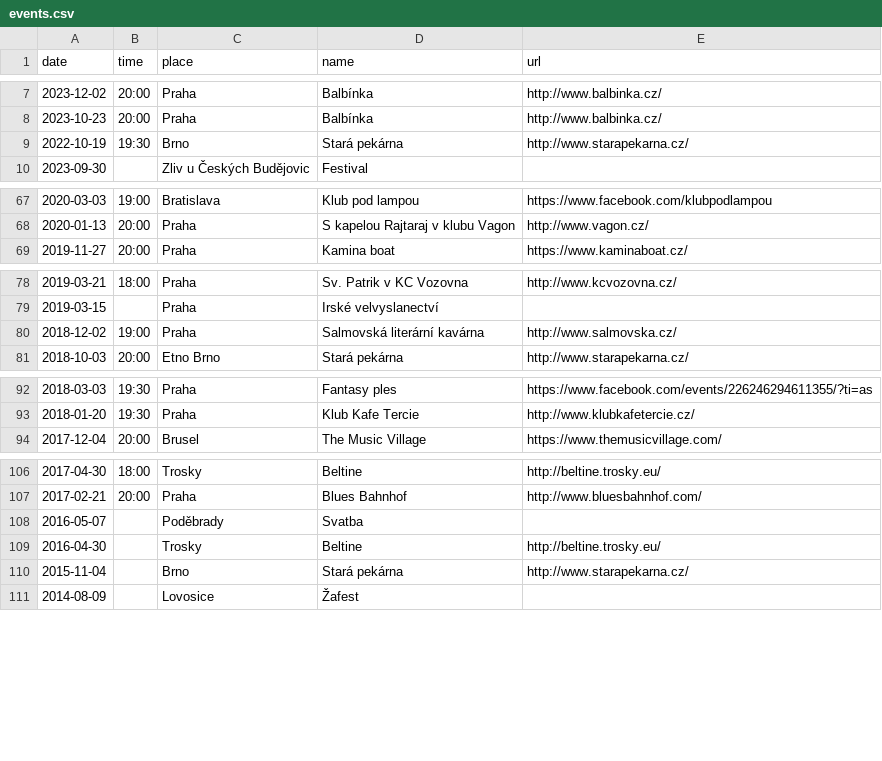
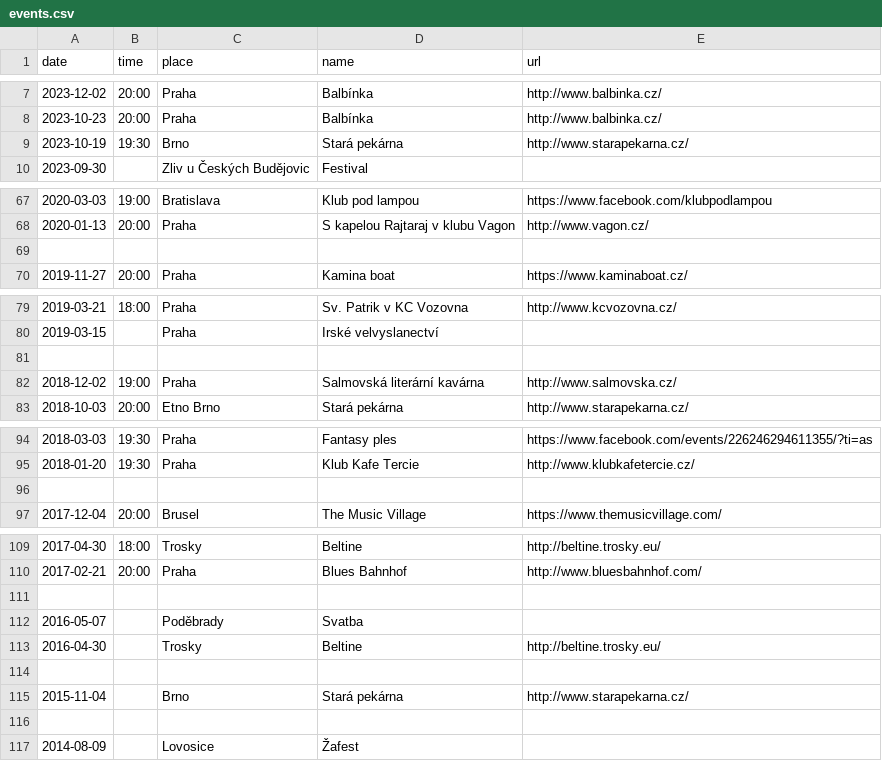
Before and after one commit to davrys/rira-web-jekyll, a CSV file: _data/events.csv, drawn as a sheet; only a part is shown, gaps mark what is left out; the diff covers the shown part only.

```diff
--- a/_data/events.csv
+++ b/_data/events.csv
@@ -8,3 +8,3 @@ date,time,place,name,url
 2023-10-23,20:00,Praha,Balbínka,http://www.balbinka.cz/
-2022-10-19,19:30,Brno,Stará pekárna,http://www.starapekarna.cz/
+2023-10-19,19:30,Brno,Stará pekárna,http://www.starapekarna.cz/
 2023-09-30,,Zliv u Českých Budějovic,Festival,
@@ -68,2 +68,3 @@ date,time,place,name,url
 2020-01-13,20:00,Praha,S kapelou Rajtaraj v klubu Vagon,http://www.vagon.cz/
+
 2019-11-27,20:00,Praha,Kamina boat,https://www.kaminaboat.cz/
@@ -79,2 +80,3 @@ date,time,place,name,url
 2019-03-15,,Praha,Irské velvyslanectví,
+
 2018-12-02,19:00,Praha,Salmovská literární kavárna,http://www.salmovska.cz/
@@ -93,2 +95,3 @@ date,time,place,name,url
 2018-01-20,19:30,Praha,Klub Kafe Tercie,http://www.klubkafetercie.cz/
+
 2017-12-04,20:00,Brusel,The Music Village,https://www.themusicvillage.com/
@@ -107,5 +110,8 @@ date,time,place,name,url
 2017-02-21,20:00,Praha,Blues Bahnhof,http://www.bluesbahnhof.com/
+
 2016-05-07,,Poděbrady,Svatba,
 2016-04-30,,Trosky,Beltine,http://beltine.trosky.eu/
+
 2015-11-04,,Brno,Stará pekárna,http://www.starapekarna.cz/
+
 2014-08-09,,Lovosice,Žafest,
```
Also changed, not shown: 6 added rows elsewhere in this file, 1 other file.
